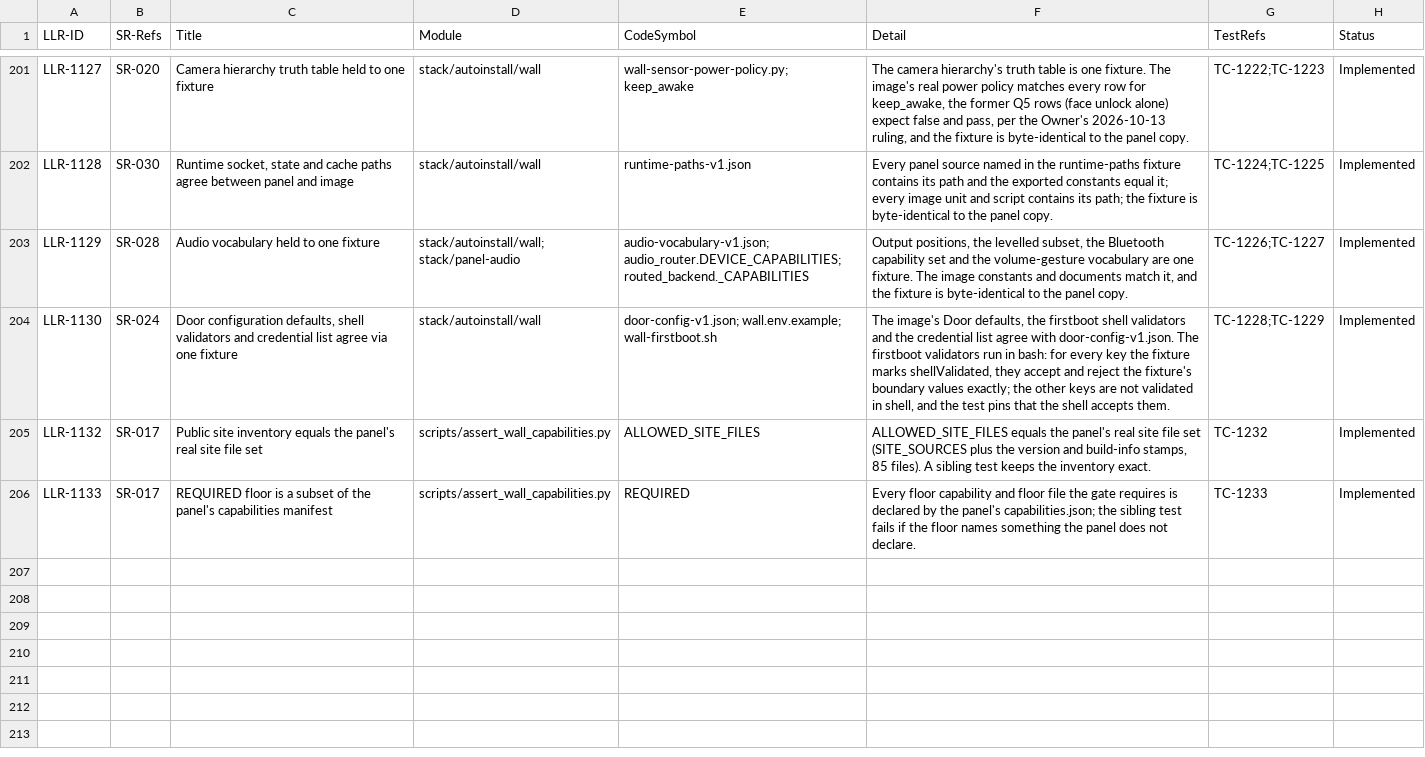
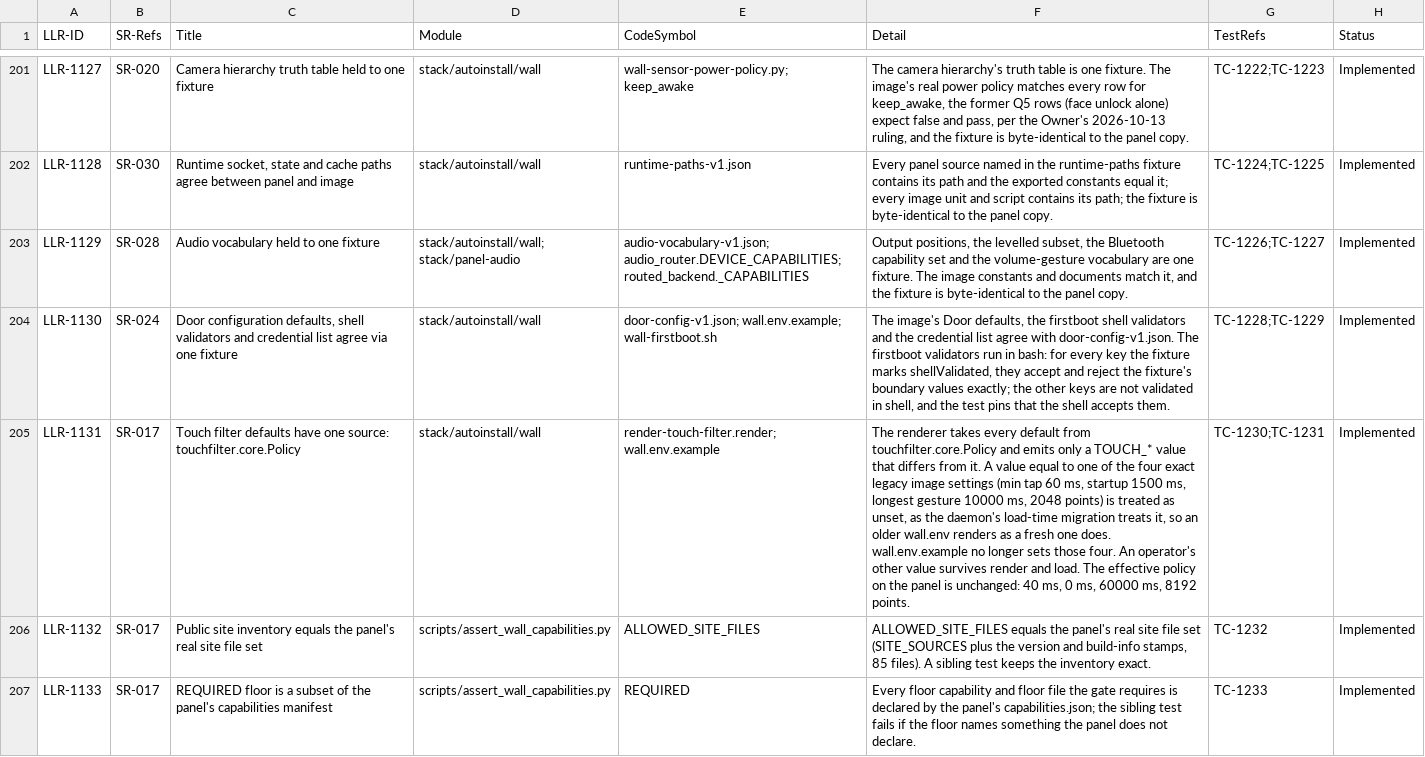
Before and after one commit to diytechy/MiniPC-Deployer, a CSV file: docs/requirements/low-level-requirements.csv, drawn as a sheet; only a part is shown, gaps mark what is left out; the diff names each change by its address in the sheet, - before the commit and + after, or states it on an @@ line.

```diff
--- a/docs/requirements/low-level-requirements.csv
+++ b/docs/requirements/low-level-requirements.csv
+row 205: LLR-1131 | SR-017 | Touch filter defaults have one source: touchfilter.core.Policy | stack/autoinstall/wall | render-touch-filter.render; wall.env.example | The renderer takes every default from touchfilter.core.Policy and emits only a TOUCH_* value that differs from it. A value equal to one of the four exact legacy image settings (min tap 60 ms, startup 1500 ms, longest gesture 10000 ms, 2048 points) is treated as unset, as the daemon's load-time migration treats it, so an older wall.env renders as a fresh one does. wall.env.example no longer sets those four. An operator's other value survives render and load. The effective policy on the panel is unchanged: 40 ms, 0 ms, 60000 ms, 8192 points. | TC-1230;TC-1231 | Implemented
```
Also changed, not shown: 6 other files.
